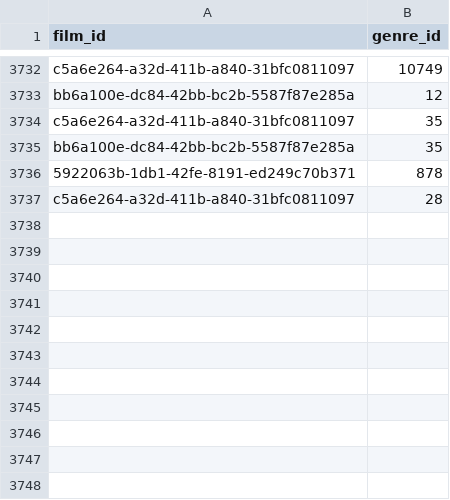
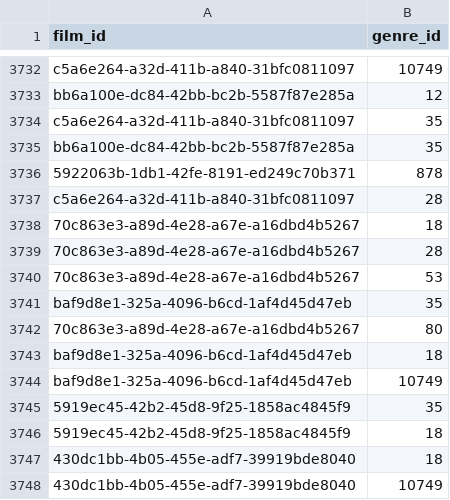
Before and after one commit to medina474/cinema-supabase, a CSV file: data/films_genres.csv, drawn as a sheet; only a part is shown, gaps mark what is left out; the diff names each change by its address in the sheet, - before the commit and + after, or states it on an @@ line.

```diff
--- a/data/films_genres.csv
+++ b/data/films_genres.csv
+row 3738: 70c863e3-a89d-4e28-a67e-a16dbd4b5267 | 18
+row 3739: 70c863e3-a89d-4e28-a67e-a16dbd4b5267 | 28
+row 3740: 70c863e3-a89d-4e28-a67e-a16dbd4b5267 | 53
+row 3741: baf9d8e1-325a-4096-b6cd-1af4d45d47eb | 35
+row 3742: 70c863e3-a89d-4e28-a67e-a16dbd4b5267 | 80
+row 3743: baf9d8e1-325a-4096-b6cd-1af4d45d47eb | 18
+row 3744: baf9d8e1-325a-4096-b6cd-1af4d45d47eb | 10749
+row 3745: 5919ec45-42b2-45d8-9f25-1858ac4845f9 | 35
+row 3746: 5919ec45-42b2-45d8-9f25-1858ac4845f9 | 18
+row 3747: 430dc1bb-4b05-455e-adf7-39919bde8040 | 18
+row 3748: 430dc1bb-4b05-455e-adf7-39919bde8040 | 10749
```
Also changed, not shown: data/films.csv, data/links_films.csv, 5 other files.
